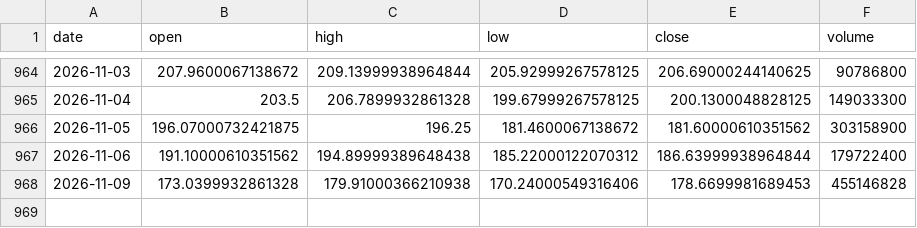
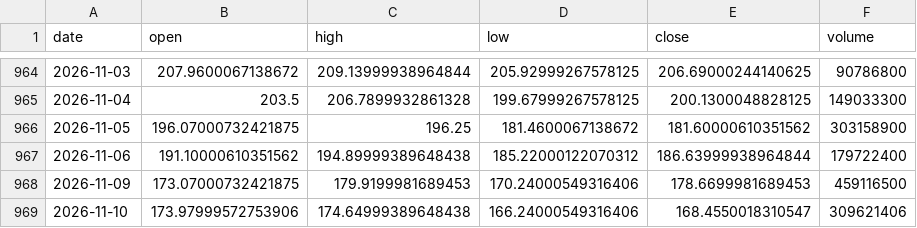
Before and after one commit to 911kwis/h100-tracker, a CSV file: data/nvda_prices.csv, drawn as a sheet; only a part is shown, gaps mark what is left out.

```diff
--- a/data/nvda_prices.csv
+++ b/data/nvda_prices.csv
@@ -967,2 +967,3 @@ date,open,high,low,close,volume
 2026-11-06,191.10000610351562,194.89999389648438,185.22000122070312,186.63999938964844,179722400
-2026-11-09,173.0399932861328,179.91000366210938,170.24000549316406,178.6699981689453,455146828
+2026-11-09,173.07000732421875,179.9199981689453,170.24000549316406,178.6699981689453,459116500
+2026-11-10,173.97999572753906,174.64999389648438,166.24000549316406,168.4550018310547,309621406
```
Also changed, not shown: data/gpu_prices.csv.
